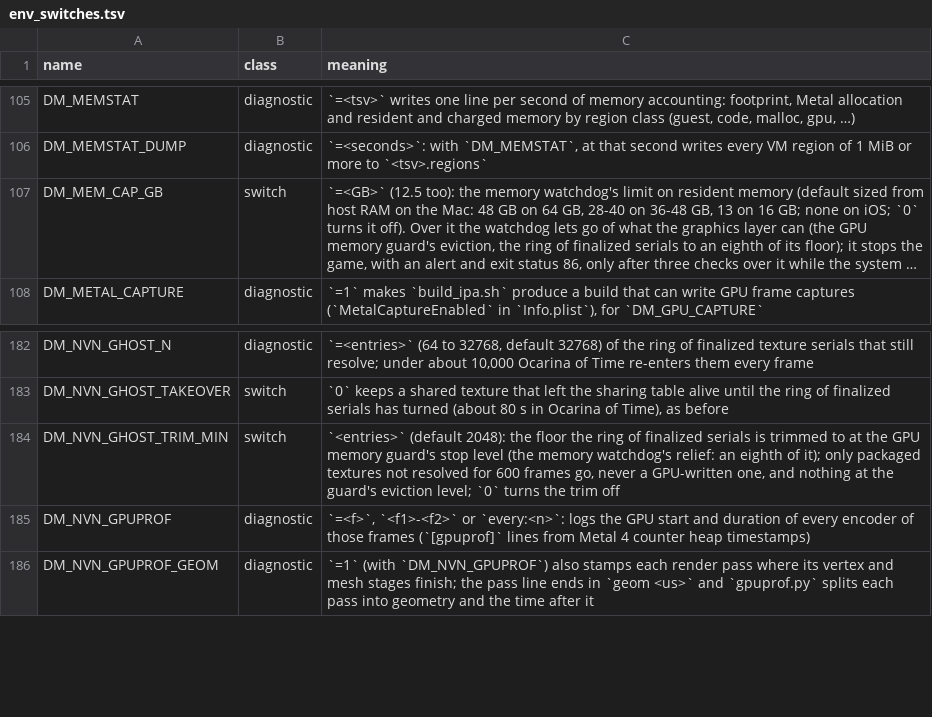
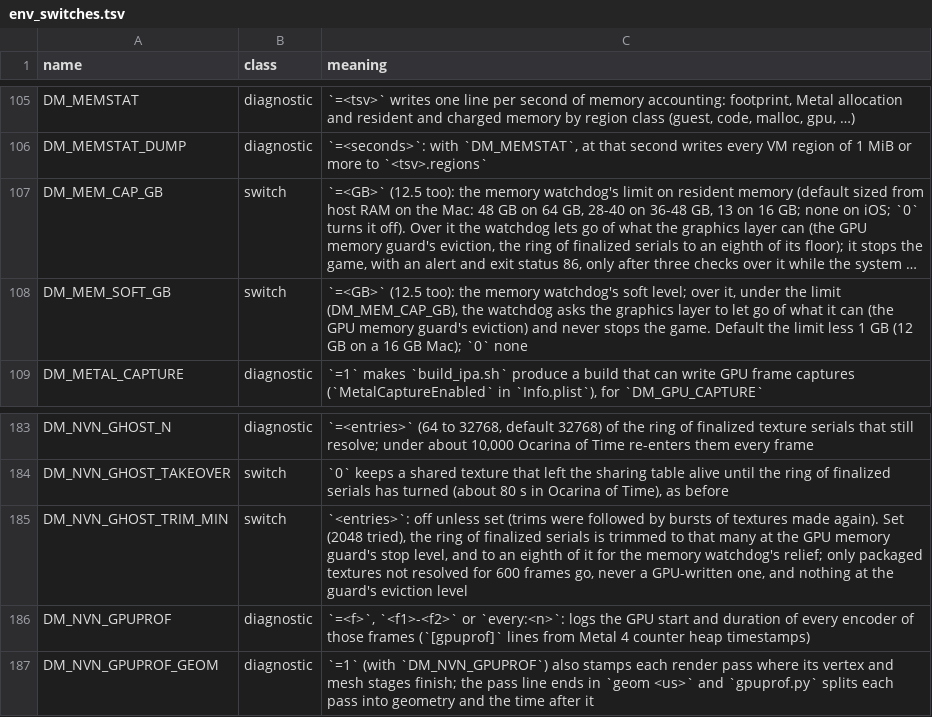
Before and after one commit to Melonboy22/greenhat-game, a TSV file: docs/env_switches.tsv, drawn as a sheet; only a part is shown, gaps mark what is left out; long unchanged cells end in …; addresses are those after the commit; the diff names each change by its address in the sheet, - before the commit and + after, or states it on an @@ line.

```diff
--- a/docs/env_switches.tsv
+++ b/docs/env_switches.tsv
+row 108: DM_MEM_SOFT_GB | switch | `=<GB>` (12.5 too): the memory watchdog's soft level; over it, under the limit (DM_MEM_CAP_GB), the watchdog asks the graphics layer to let go of what it can (the GPU memory guard's eviction) and never stops the game. Default the limit less 1 GB (12 GB on a 16 GB Mac); `0` none
-C185 (meaning): `<entries>` (default 2048): the floor the ring of finalized serials is trimmed to at the GPU memory guard's stop level (the memory watchdog's relief: an eighth of it); only packaged textures not resolved for 600 frames go, never a GPU-written one, and nothing at the guard's eviction level; `0` turns the trim off
+C185 (meaning): `<entries>`: off unless set (trims were followed by bursts of textures made again). Set (2048 tried), the ring of finalized serials is trimmed to that many at the GPU memory guard's stop level, and to an eighth of it for the memory watchdog's relief; only packaged textures not resolved for 600 frames go, never a GPU-written one, and nothing at the guard's eviction level
```
Also changed, not shown: 4 other files.
